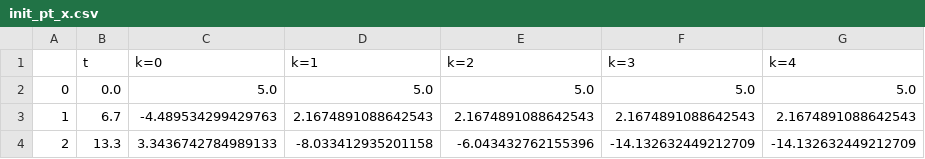
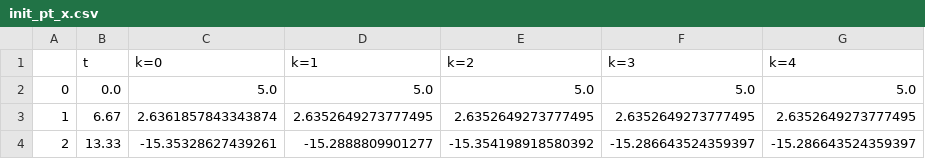
Before and after one commit to master-csmi/2022-m1-lorenz, a CSV file: para_real_method/donnees_para_real/init_pt_x.csv, drawn as a sheet.

```diff
--- a/para_real_method/donnees_para_real/init_pt_x.csv
+++ b/para_real_method/donnees_para_real/init_pt_x.csv
@@ -2,3 +2,3 @@
 0,0.0,5.0,5.0,5.0,5.0,5.0
-1,6.7,-4.489534299429763,2.1674891088642543,2.1674891088642543,2.1674891088642543,2.1674891088642543
-2,13.3,3.3436742784989133,-8.033412935201158,-6.043432762155396,-14.132632449212709,-14.132632449212709
+1,6.67,2.6361857843343874,2.6352649273777495,2.6352649273777495,2.6352649273777495,2.6352649273777495
+2,13.33,-15.35328627439261,-15.2888809901277,-15.354198918580392,-15.286643524359397,-15.286643524359397
```
Also changed, not shown: para_real_method/donnees_para_real/init_pt_y.csv, para_real_method/donnees_para_real/init_pt_z.csv, 7 other files.
